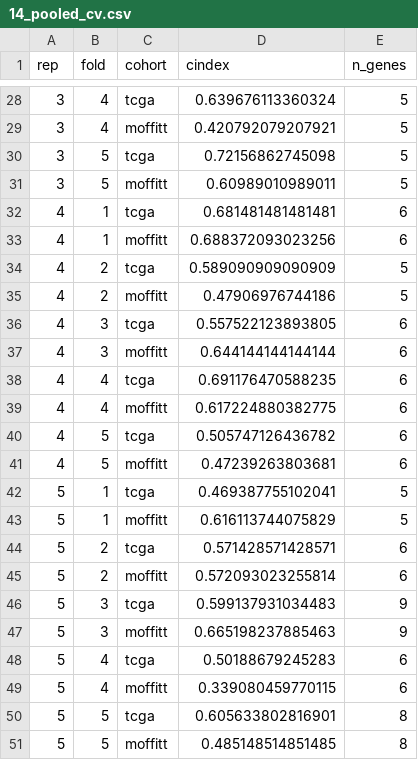
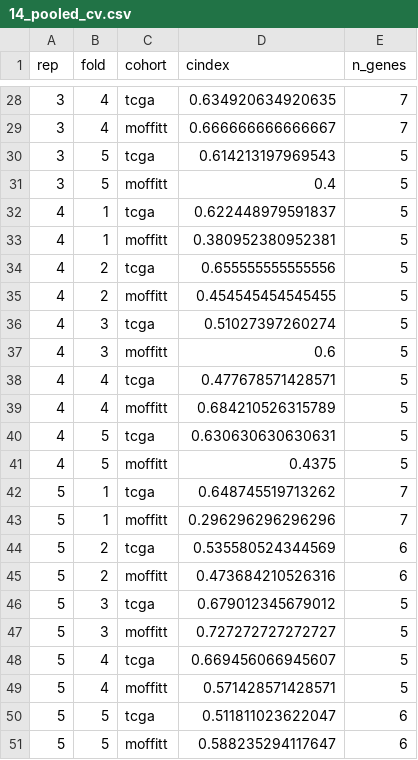
Before and after one commit to deepeshsoma5-cpu/PancreaticCancer, a CSV file: results/14_pooled_cv.csv, drawn as a sheet; only a part is shown, gaps mark what is left out; the diff covers the shown part only.

```diff
--- a/results/14_pooled_cv.csv
+++ b/results/14_pooled_cv.csv
@@ -28,24 +28,24 @@
-3,4,"tcga",0.639676113360324,5
-3,4,"moffitt",0.420792079207921,5
-3,5,"tcga",0.72156862745098,5
-3,5,"moffitt",0.60989010989011,5
-4,1,"tcga",0.681481481481481,6
-4,1,"moffitt",0.688372093023256,6
-4,2,"tcga",0.589090909090909,5
-4,2,"moffitt",0.47906976744186,5
-4,3,"tcga",0.557522123893805,6
-4,3,"moffitt",0.644144144144144,6
-4,4,"tcga",0.691176470588235,6
-4,4,"moffitt",0.617224880382775,6
-4,5,"tcga",0.505747126436782,6
-4,5,"moffitt",0.47239263803681,6
-5,1,"tcga",0.469387755102041,5
-5,1,"moffitt",0.616113744075829,5
-5,2,"tcga",0.571428571428571,6
-5,2,"moffitt",0.572093023255814,6
-5,3,"tcga",0.599137931034483,9
-5,3,"moffitt",0.665198237885463,9
-5,4,"tcga",0.50188679245283,6
-5,4,"moffitt",0.339080459770115,6
-5,5,"tcga",0.605633802816901,8
-5,5,"moffitt",0.485148514851485,8
+3,4,"tcga",0.634920634920635,7
+3,4,"moffitt",0.666666666666667,7
+3,5,"tcga",0.614213197969543,5
+3,5,"moffitt",0.4,5
+4,1,"tcga",0.622448979591837,5
+4,1,"moffitt",0.380952380952381,5
+4,2,"tcga",0.655555555555556,5
+4,2,"moffitt",0.454545454545455,5
+4,3,"tcga",0.51027397260274,5
+4,3,"moffitt",0.6,5
+4,4,"tcga",0.477678571428571,5
+4,4,"moffitt",0.684210526315789,5
+4,5,"tcga",0.630630630630631,5
+4,5,"moffitt",0.4375,5
+5,1,"tcga",0.648745519713262,7
+5,1,"moffitt",0.296296296296296,7
+5,2,"tcga",0.535580524344569,6
+5,2,"moffitt",0.473684210526316,6
+5,3,"tcga",0.679012345679012,5
+5,3,"moffitt",0.727272727272727,5
+5,4,"tcga",0.669456066945607,5
+5,4,"moffitt",0.571428571428571,5
+5,5,"tcga",0.511811023622047,6
+5,5,"moffitt",0.588235294117647,6
```
Also changed, not shown: 118 edited cells elsewhere in this file, 3 other files.
